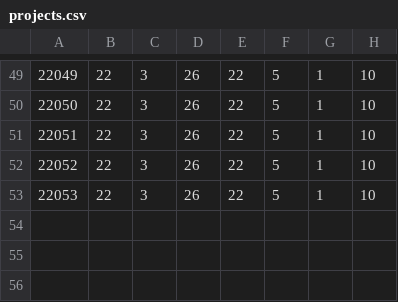
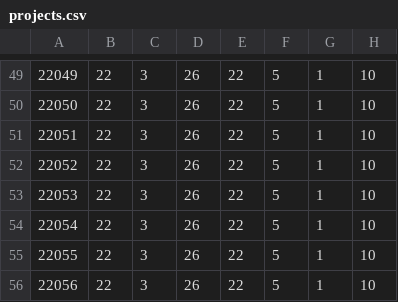
Before and after one commit to SoveriegnPihl/SoftwareDevelopment, a CSV file: src/src/dtu/data/projects.csv, drawn as a sheet; only a part is shown, gaps mark what is left out.

```diff
--- a/src/src/dtu/data/projects.csv
+++ b/src/src/dtu/data/projects.csv
@@ -53 +53,4 @@
 22053,22,3,26,22,5,1,10
+22054,22,3,26,22,5,1,10
+22055,22,3,26,22,5,1,10
+22056,22,3,26,22,5,1,10
```
Also changed, not shown: src/src/dtu/data/activities.csv, 7 other files.
